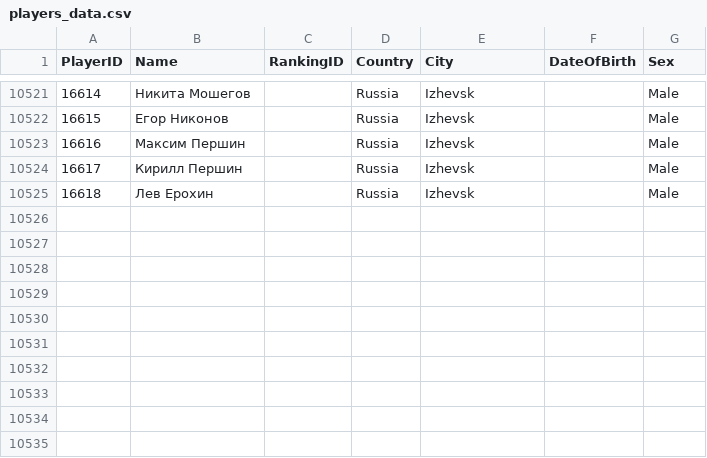
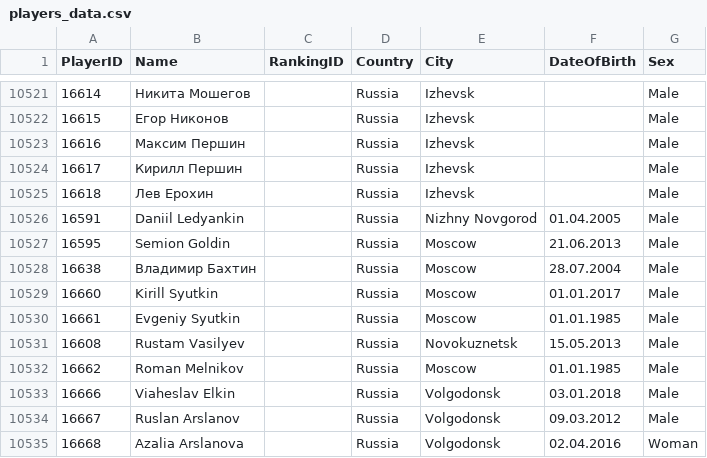
Before and after one commit to amundfylling/bordshockey.net-scraper, a CSV file: players_data.csv, drawn as a sheet; only a part is shown, gaps mark what is left out.

```diff
--- a/players_data.csv
+++ b/players_data.csv
@@ -10525 +10525,11 @@
 16618,Лев Ерохин,,Russia,Izhevsk,,Male
+16591,Daniil Ledyankin,,Russia,Nizhny Novgorod,01.04.2005,Male
+16595,Semion Goldin,,Russia,Moscow,21.06.2013,Male
+16638,Владимир Бахтин,,Russia,Moscow,28.07.2004,Male
+16660,Kirill Syutkin,,Russia,Moscow,01.01.2017,Male
+16661,Evgeniy Syutkin,,Russia,Moscow,01.01.1985,Male
+16608,Rustam Vasilyev,,Russia,Novokuznetsk,15.05.2013,Male
+16662,Roman Melnikov,,Russia,Moscow,01.01.1985,Male
+16666,Viaheslav Elkin,,Russia,Volgodonsk,03.01.2018,Male
+16667,Ruslan Arslanov,,Russia,Volgodonsk,09.03.2012,Male
+16668,Azalia Arslanova,,Russia,Volgodonsk,02.04.2016,Woman
```
Also changed, not shown: tournament_meta.csv, 3 other files.
